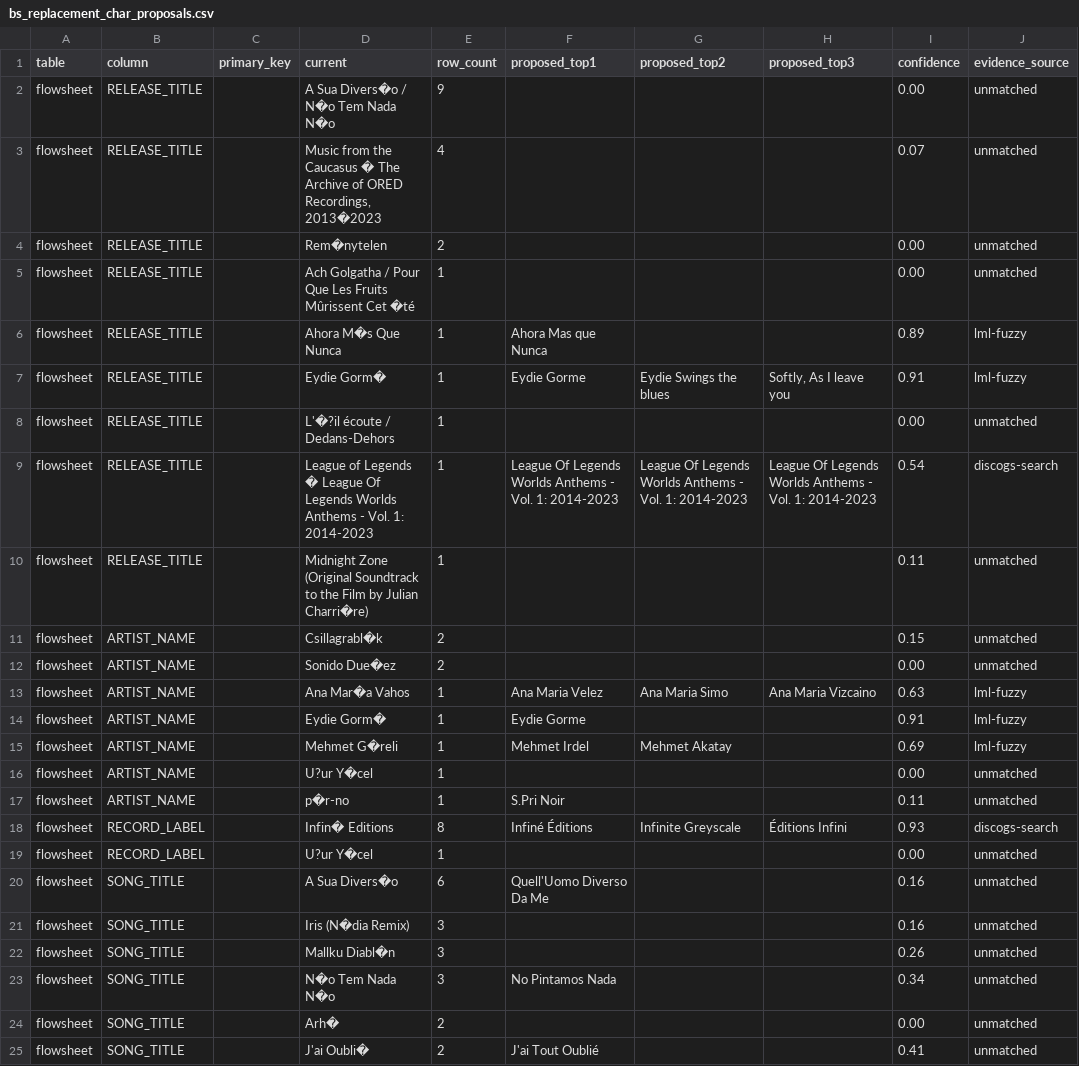
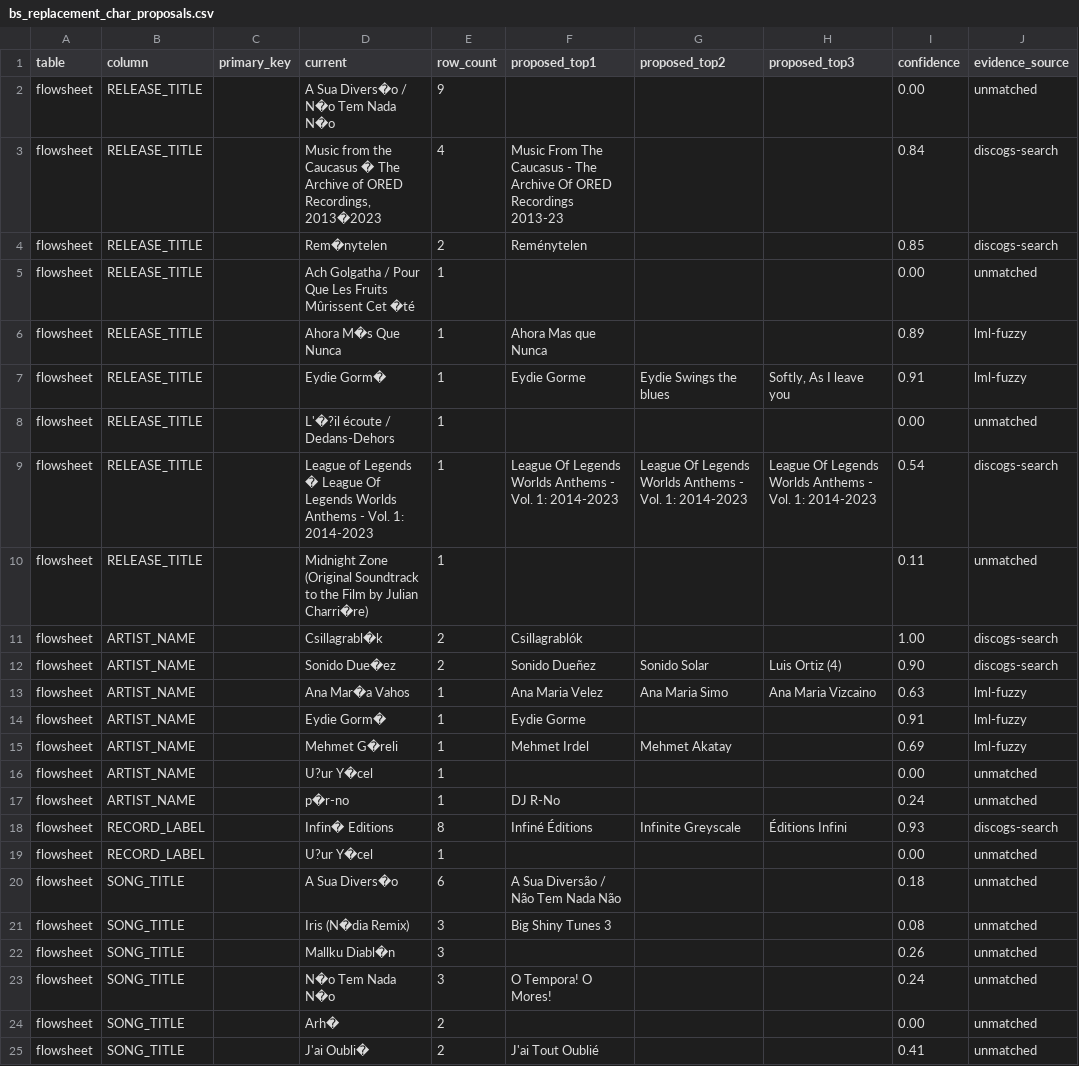
Before and after one commit to WXYC/Backend-Service, a CSV file: audit/bs_replacement_char_proposals.csv, drawn as a sheet; only a part is shown; the diff covers the shown part only; the diff names each change by its address in the sheet, - before the commit and + after, or states it on an @@ line.

Commit message:
Anchor-pass Discogs recovery: +10 rows (23 high-conf total)
Sent Discogs the LONGEST contiguous ASCII anchor (split at mojibake markers) rather than the full skeleton. Skeleton-style probes like 'Csillagrablk' break Discogs's substring-style search because the stray 'k' at the end isn't in 'Csillagrablók'; splitting at FFFD gives clean anchors ('Csillagrabl') that match cleanly.

Wins this pass:
  Csillagrablók ×2 (rotation+flowsheet)  1.00
  Sonido Dueñez ×2                       0.90
  Reménytelen   ×2                       0.85  (Discogs result has zero-width U+200B chars; needs NFC-strip per V016)
  La Forêt                               0.80
  Music From The Caucasus … 2013-23      0.84
  League Of Legends Worlds Anthems       0.54  (drops leading mojibaked prefix — looks right)
  Plastic City 100                       0.51  ← FALSE POSITIVE, real canonical is 'Plastic 100°C'

State:
  23 high (>= 0.80)
   4 mid (0.50-0.80) — includes Plastic-City false positive + 2 LML false positives + League-of-Legends
  15 low-conf hints (incl. µ-Ziq at 0.11 actually correct)
  23 no result — needs hand-curation

```diff
--- a/audit/bs_replacement_char_proposals.csv
+++ b/audit/bs_replacement_char_proposals.csv
-F3 (proposed_top1): (empty)
+F3 (proposed_top1): Music From The Caucasus - The Archive Of ORED Recordings 2013-23
-I3 (confidence): 0.07
+I3 (confidence): 0.84
-J3:J4 (evidence_source): unmatched
+J3:J4 (evidence_source): discogs-search
-F4 (proposed_top1): (empty)
+F4 (proposed_top1): Reménytelen
-I4 (confidence): 0.00
+I4 (confidence): 0.85
-F11 (proposed_top1): (empty)
+F11 (proposed_top1): Csillagrablók
-I11 (confidence): 0.15
+I11 (confidence): 1.00
-J11:J12 (evidence_source): unmatched
+J11:J12 (evidence_source): discogs-search
-F12 (proposed_top1): (empty)
+F12 (proposed_top1): Sonido Dueñez
-G12 (proposed_top2): (empty)
+G12 (proposed_top2): Sonido Solar
-H12 (proposed_top3): (empty)
+H12 (proposed_top3): Luis Ortiz (4)
-I12 (confidence): 0.00
+I12 (confidence): 0.90
-F17 (proposed_top1): S.Pri Noir
+F17 (proposed_top1): DJ R-No
-I17 (confidence): 0.11
+I17 (confidence): 0.24
-F20 (proposed_top1): Quell'Uomo Diverso Da Me
+F20 (proposed_top1): A Sua Diversão / Não Tem Nada Não
-I20 (confidence): 0.16
+I20 (confidence): 0.18
-F21 (proposed_top1): (empty)
+F21 (proposed_top1): Big Shiny Tunes 3
-I21 (confidence): 0.16
+I21 (confidence): 0.08
-F23 (proposed_top1): No Pintamos Nada
+F23 (proposed_top1): O Tempora! O Mores!
-I23 (confidence): 0.34
+I23 (confidence): 0.24
```
Also changed, not shown: 31 edited cells elsewhere in this file.
